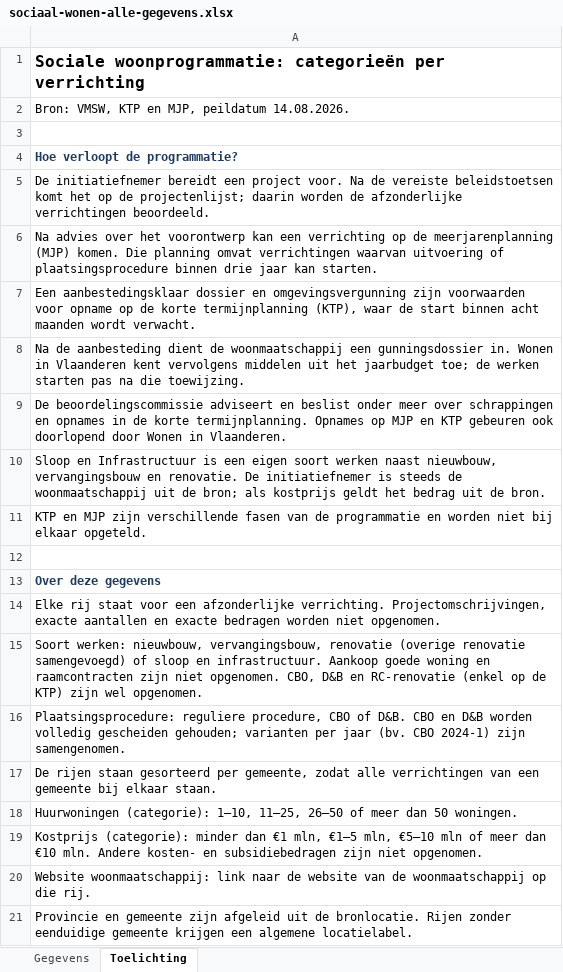
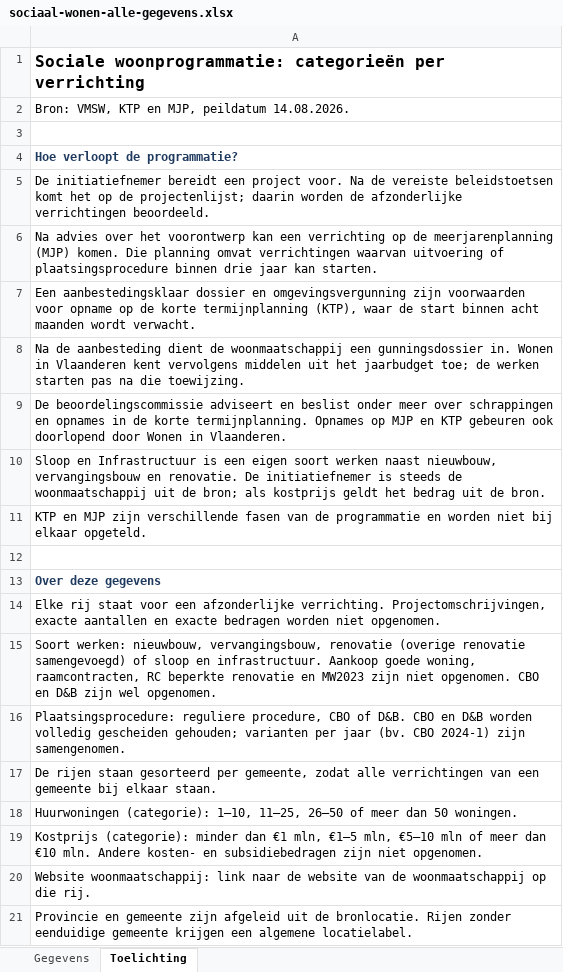
Before and after one commit to gehuybre/embuild-analyses, an Excel workbook: apps/sociaal-wonen/public/data/sociaal-wonen-alle-gegevens.xlsx, sheet Toelichting, drawn as a sheet; values as stored, in another font and other column widths than the file's, no borders; the diff names each change by its address in the sheet, - before the commit and + after, or states it on an @@ line.

```diff
--- a/apps/sociaal-wonen/public/data/sociaal-wonen-alle-gegevens.xlsx (sheet Toelichting)
+++ b/apps/sociaal-wonen/public/data/sociaal-wonen-alle-gegevens.xlsx (sheet Toelichting)
-A15: …Aankoop goede woning en raamcontracten zijn niet opgenomen. CBO, D&B en RC-renovatie (enkel op de KTP) zijn wel…
+A15: …Aankoop goede woning, raamcontracten, RC beperkte renovatie en MW2023 zijn niet opgenomen. CBO en D&B zijn wel…
```
Also changed, not shown: sheet Gegevens, 10 other files.
